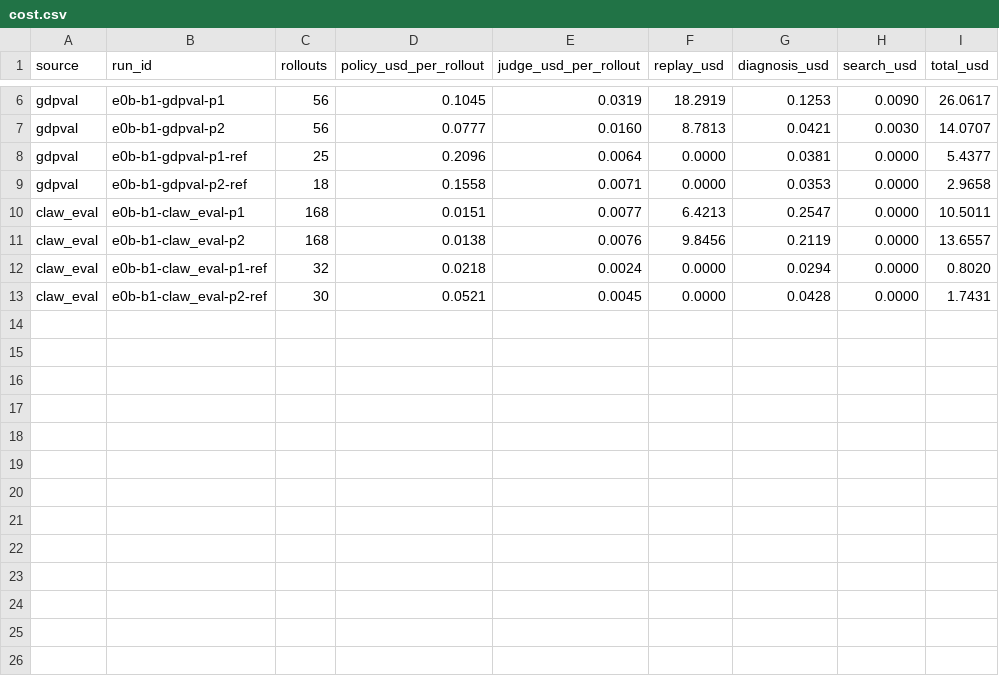
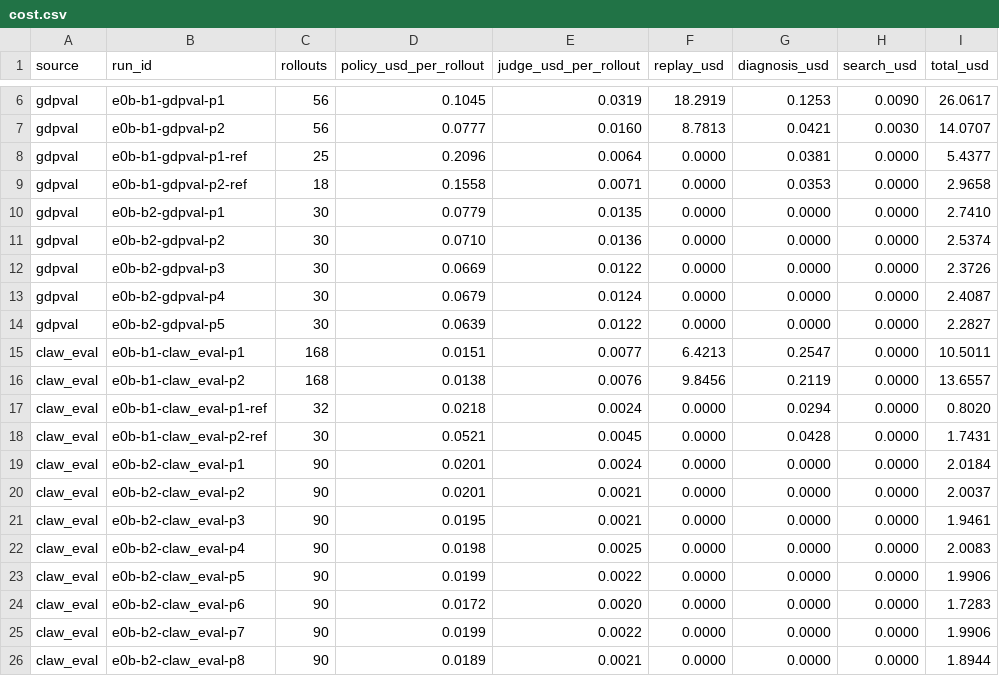
Before and after one commit to MinilordKREE/agent_harnesses_diagnostic, a CSV file: data/E0/cost.csv, drawn as a sheet; only a part is shown, gaps mark what is left out.

```diff
--- a/data/E0/cost.csv
+++ b/data/E0/cost.csv
@@ -9,2 +9,7 @@ gdpval,e0b-b1-gdpval-p1-ref,25,0.2096,0.0064,0.0000,0.0381,0.0000,5.4377
 gdpval,e0b-b1-gdpval-p2-ref,18,0.1558,0.0071,0.0000,0.0353,0.0000,2.9658
+gdpval,e0b-b2-gdpval-p1,30,0.0779,0.0135,0.0000,0.0000,0.0000,2.7410
+gdpval,e0b-b2-gdpval-p2,30,0.0710,0.0136,0.0000,0.0000,0.0000,2.5374
+gdpval,e0b-b2-gdpval-p3,30,0.0669,0.0122,0.0000,0.0000,0.0000,2.3726
+gdpval,e0b-b2-gdpval-p4,30,0.0679,0.0124,0.0000,0.0000,0.0000,2.4087
+gdpval,e0b-b2-gdpval-p5,30,0.0639,0.0122,0.0000,0.0000,0.0000,2.2827
 claw_eval,e0b-b1-claw_eval-p1,168,0.0151,0.0077,6.4213,0.2547,0.0000,10.5011
@@ -13 +18,9 @@ claw_eval,e0b-b1-claw_eval-p1-ref,32,0.0218,0.0024,0.0000,0.0294,0.0000,0.8020
 claw_eval,e0b-b1-claw_eval-p2-ref,30,0.0521,0.0045,0.0000,0.0428,0.0000,1.7431
+claw_eval,e0b-b2-claw_eval-p1,90,0.0201,0.0024,0.0000,0.0000,0.0000,2.0184
+claw_eval,e0b-b2-claw_eval-p2,90,0.0201,0.0021,0.0000,0.0000,0.0000,2.0037
+claw_eval,e0b-b2-claw_eval-p3,90,0.0195,0.0021,0.0000,0.0000,0.0000,1.9461
+claw_eval,e0b-b2-claw_eval-p4,90,0.0198,0.0025,0.0000,0.0000,0.0000,2.0083
+claw_eval,e0b-b2-claw_eval-p5,90,0.0199,0.0022,0.0000,0.0000,0.0000,1.9906
+claw_eval,e0b-b2-claw_eval-p6,90,0.0172,0.0020,0.0000,0.0000,0.0000,1.7283
+claw_eval,e0b-b2-claw_eval-p7,90,0.0199,0.0022,0.0000,0.0000,0.0000,1.9906
+claw_eval,e0b-b2-claw_eval-p8,90,0.0189,0.0021,0.0000,0.0000,0.0000,1.8944
```
Also changed, not shown: data/E0/corruption_feasibility.csv, data/E0/decisions.csv, 22 other files.
